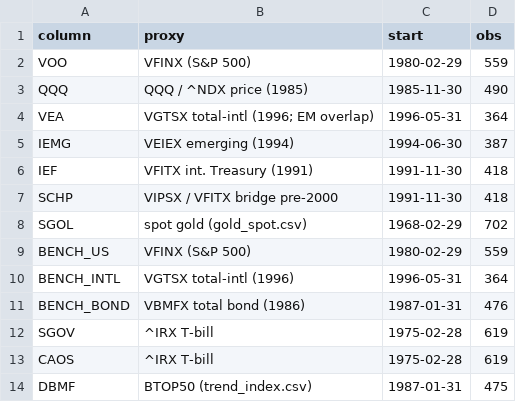
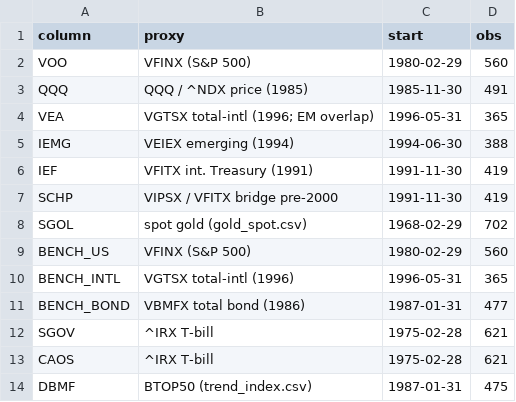
Before and after one commit to marty21gt/modern-edge-portfolio, a CSV file: data/modern_edge_long_history_proxymap.csv, drawn as a sheet.

```diff
--- a/data/modern_edge_long_history_proxymap.csv
+++ b/data/modern_edge_long_history_proxymap.csv
@@ -1,14 +1,14 @@
 column,proxy,start,obs
-VOO,VFINX (S&P 500),1980-02-29,559
-QQQ,QQQ / ^NDX price (1985),1985-11-30,490
-VEA,VGTSX total-intl (1996; EM overlap),1996-05-31,364
-IEMG,VEIEX emerging (1994),1994-06-30,387
-IEF,VFITX int. Treasury (1991),1991-11-30,418
-SCHP,VIPSX / VFITX bridge pre-2000,1991-11-30,418
+VOO,VFINX (S&P 500),1980-02-29,560
+QQQ,QQQ / ^NDX price (1985),1985-11-30,491
+VEA,VGTSX total-intl (1996; EM overlap),1996-05-31,365
+IEMG,VEIEX emerging (1994),1994-06-30,388
+IEF,VFITX int. Treasury (1991),1991-11-30,419
+SCHP,VIPSX / VFITX bridge pre-2000,1991-11-30,419
 SGOL,spot gold (gold_spot.csv),1968-02-29,702
-BENCH_US,VFINX (S&P 500),1980-02-29,559
-BENCH_INTL,VGTSX total-intl (1996),1996-05-31,364
-BENCH_BOND,VBMFX total bond (1986),1987-01-31,476
-SGOV,^IRX T-bill,1975-02-28,619
-CAOS,^IRX T-bill,1975-02-28,619
+BENCH_US,VFINX (S&P 500),1980-02-29,560
+BENCH_INTL,VGTSX total-intl (1996),1996-05-31,365
+BENCH_BOND,VBMFX total bond (1986),1987-01-31,477
+SGOV,^IRX T-bill,1975-02-28,621
+CAOS,^IRX T-bill,1975-02-28,621
 DBMF,BTOP50 (trend_index.csv),1987-01-31,475
```
Also changed, not shown: data/modern_edge_long_history_monthly.csv.
